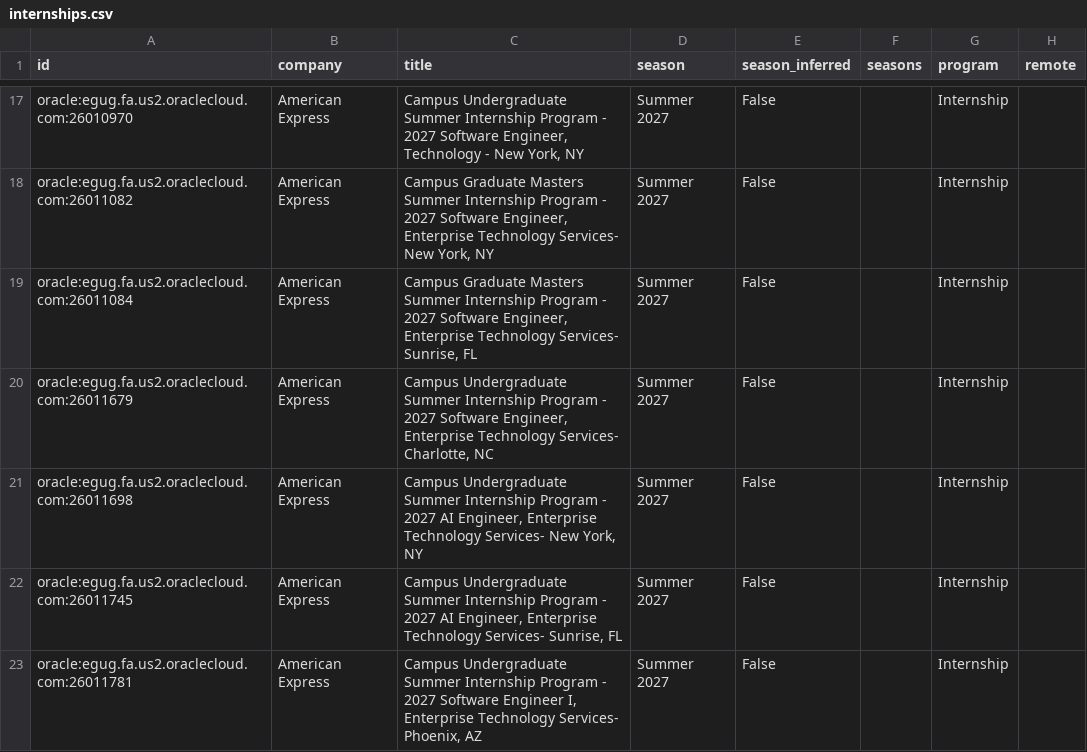
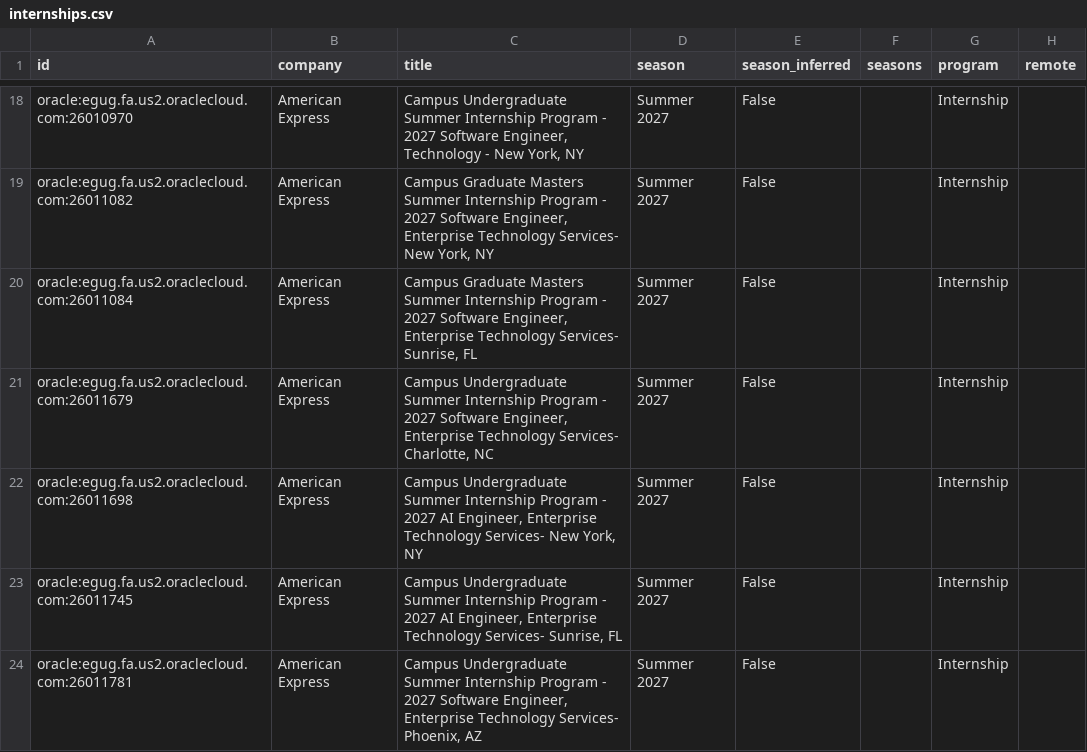
Before and after one commit to EthanChen5291/internship-alerts, a CSV file: data/internships.csv, drawn as a sheet; only a part is shown, gaps mark what is left out; addresses are those after the commit; the diff covers the shown part only; the diff names each change by its address in the sheet, - before the commit and + after, or states it on an @@ line.

```diff
--- a/data/internships.csv
+++ b/data/internships.csv
-C24 (title): …2027 Software Engineer I, Enterprise Technology…
+C24 (title): …2027 Software Engineer, Enterprise Technology…
```
Also changed, not shown: 1 added row and 3 edited cells elsewhere in this file, docs/internships.csv, 15 other files.
